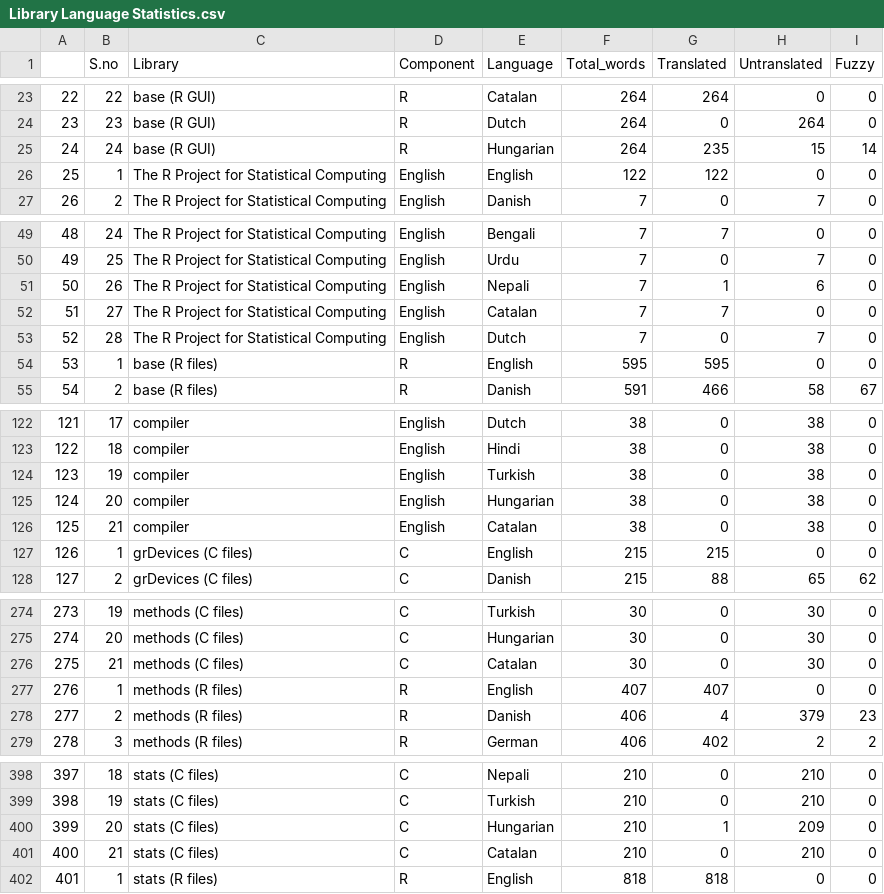
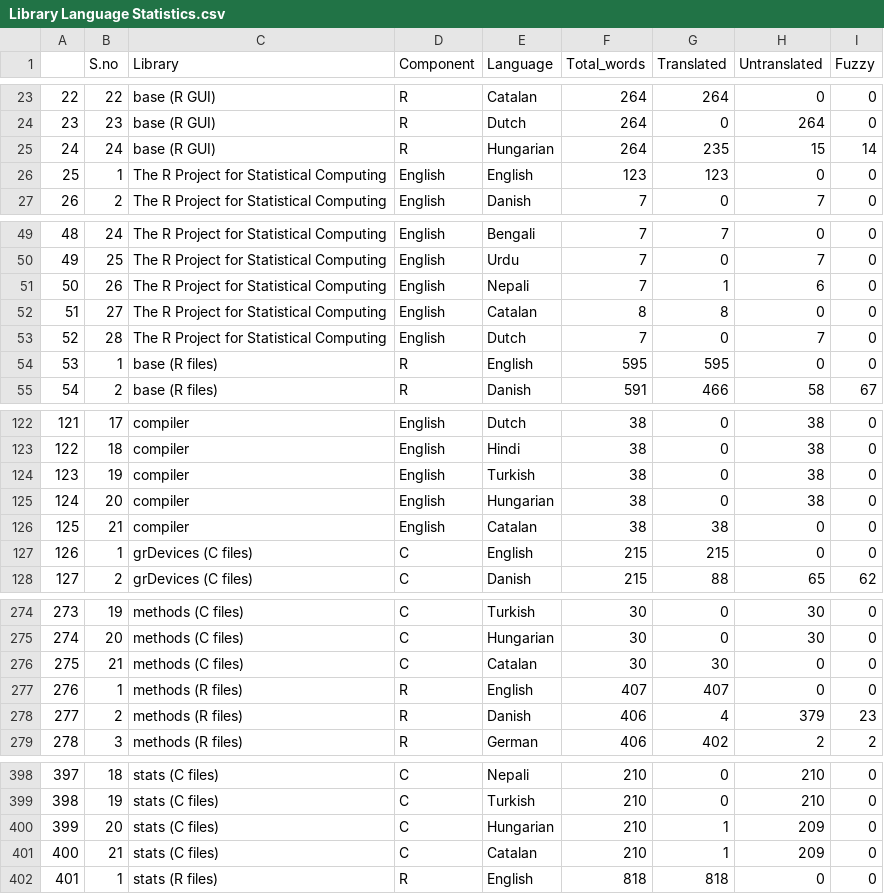
Before and after one commit to r-devel/translations-dashboard, a CSV file: weblate/Library Language Statistics/Library Language Statistics.csv, drawn as a sheet; only a part is shown, gaps mark what is left out; the diff covers the shown part only.

```diff
--- a/weblate/Library Language Statistics/Library Language Statistics.csv
+++ b/weblate/Library Language Statistics/Library Language Statistics.csv
@@ -25,3 +25,3 @@
 "24",24,"base (R GUI)","R","Hungarian",264,235,15,14
-"25",1,"The R Project for Statistical Computing","English","English",122,122,0,0
+"25",1,"The R Project for Statistical Computing","English","English",123,123,0,0
 "26",2,"The R Project for Statistical Computing","English","Danish",7,0,7,0
@@ -51,3 +51,3 @@
 "50",26,"The R Project for Statistical Computing","English","Nepali",7,1,6,0
-"51",27,"The R Project for Statistical Computing","English","Catalan",7,7,0,0
+"51",27,"The R Project for Statistical Computing","English","Catalan",8,8,0,0
 "52",28,"The R Project for Statistical Computing","English","Dutch",7,0,7,0
@@ -125,3 +125,3 @@
 "124",20,"compiler","English","Hungarian",38,0,38,0
-"125",21,"compiler","English","Catalan",38,0,38,0
+"125",21,"compiler","English","Catalan",38,38,0,0
 "126",1,"grDevices (C files)","C","English",215,215,0,0
@@ -275,3 +275,3 @@
 "274",20,"methods (C files)","C","Hungarian",30,0,30,0
-"275",21,"methods (C files)","C","Catalan",30,0,30,0
+"275",21,"methods (C files)","C","Catalan",30,30,0,0
 "276",1,"methods (R files)","R","English",407,407,0,0
@@ -400,3 +400,3 @@
 "399",20,"stats (C files)","C","Hungarian",210,1,209,0
-"400",21,"stats (C files)","C","Catalan",210,0,210,0
+"400",21,"stats (C files)","C","Catalan",210,1,209,0
 "401",1,"stats (R files)","R","English",818,818,0,0
```
Also changed, not shown: 4 edited cells elsewhere in this file.
